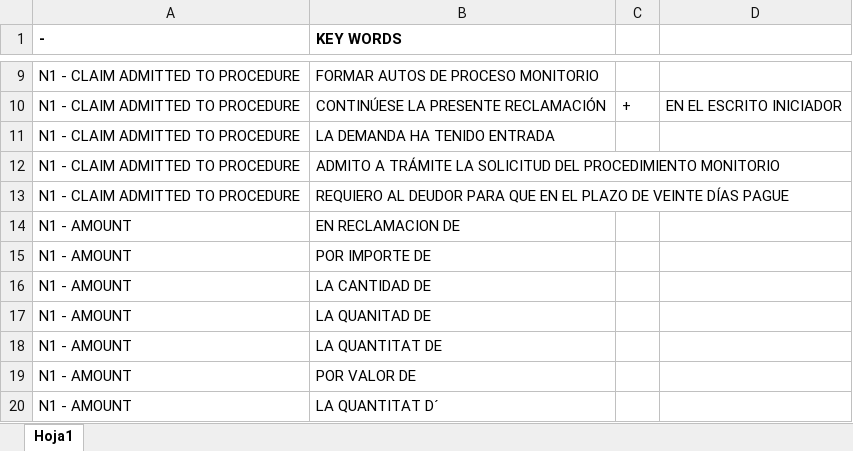
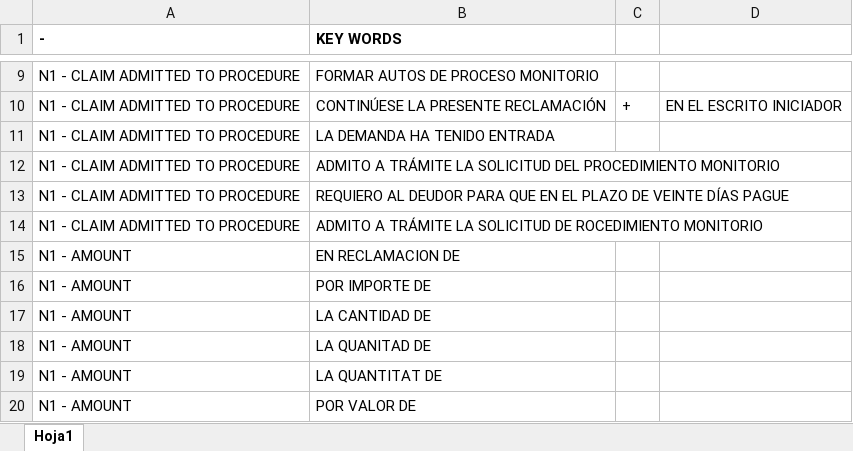
Before and after one commit to avemugandyn/https-github.com-DynamatixAnalyticsPvtLtd-iDCA_Thrymr-tree-racmo_thrymr_engine_live_01112018, an Excel workbook: Keyword Creation/N1 - CLAIMS ADMITTED.xlsx, sheet Hoja1, drawn as a sheet; only a part is shown, gaps mark what is left out; the shorter side is filled out with more unchanged rows; values as stored, in another font and other column widths than the file's, no borders; the diff names each change by its address in the sheet, - before the commit and + after, or states it on an @@ line.

```diff
--- a/Keyword Creation/N1 - CLAIMS ADMITTED.xlsx (sheet Hoja1)
+++ b/Keyword Creation/N1 - CLAIMS ADMITTED.xlsx (sheet Hoja1)
+row 14: N1 - CLAIM ADMITTED TO PROCEDURE | ADMITO A TRÁMITE LA SOLICITUD DE ROCEDIMIENTO MONITORIO
```
Also changed, not shown: 10 other files.
